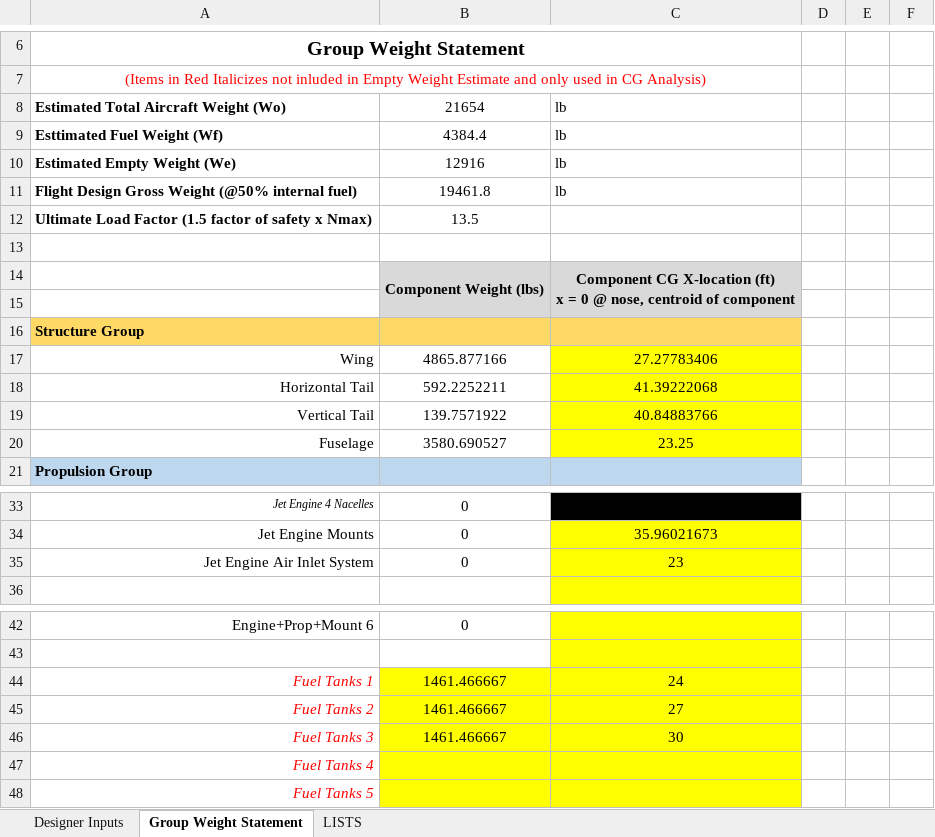
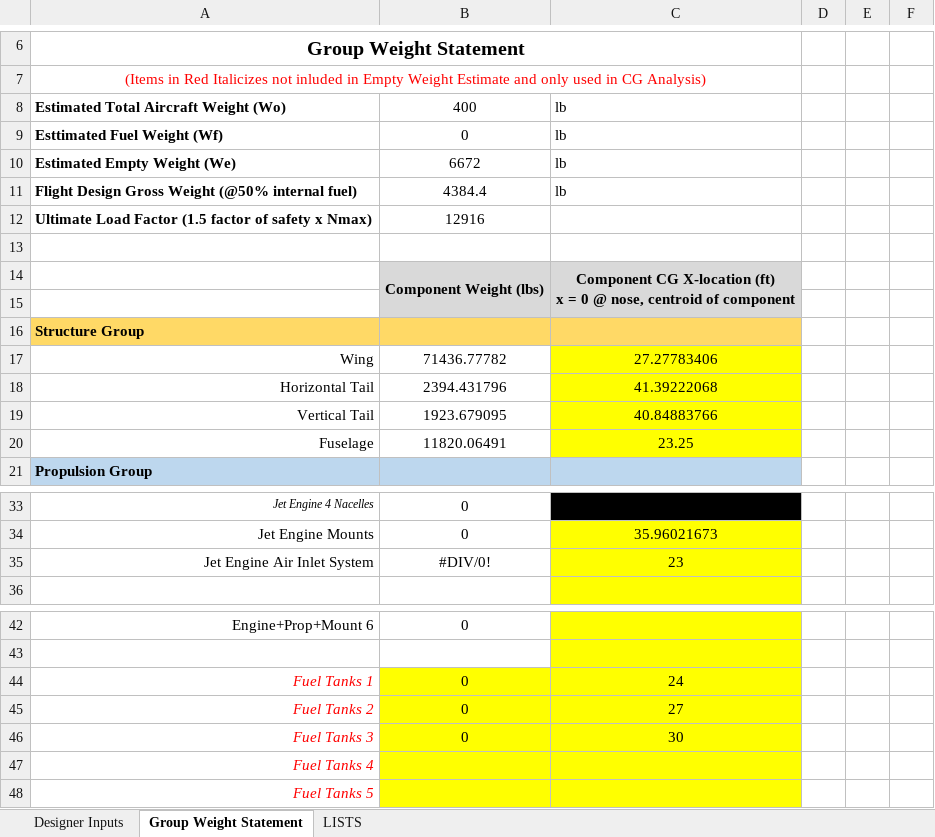
Before and after one commit to Bobbym33/Firefighting-Fishy-ASEN-4138-Aircraft-Design, an Excel workbook: weightSheet_Talos.xlsx, sheet Group Weight Statement, drawn as a sheet; only a part is shown, gaps mark what is left out; values as stored, in another font and other column widths than the file's, no borders; charts and pictures not drawn; the diff covers the shown part only; the diff names each change by its address in the sheet, - before the commit and + after, or states it on an @@ line.

Commit message:
Weight Sheet for mass analysis

```diff
--- a/weightSheet_Talos.xlsx (sheet Group Weight Statement)
+++ b/weightSheet_Talos.xlsx (sheet Group Weight Statement)
-B8: 21654
+B8: 400
-B9: 4384.4
+B9: 0
-B10: 12916
+B10: 6672
-B11: 19461.8
+B11: 4384.4
-B12: 13.5
+B12: 12916
-B17: 4865.877166
+B17: 71436.77782
-B18: 592.2252211
+B18: 2394.431796
-B19: 139.7571922
+B19: 1923.679095
-B20: 3580.690527
+B20: 11820.06491
-B35: 0
+B35: #DIV/0!
-B44:B46: 1461.466667
+B44:B46: 0
```
Also changed, not shown: 8 added rows, 8 removed rows and 20 edited cells elsewhere in this sheet, sheet Designer Inputs, formulas that keep their value, charts or pictures.
